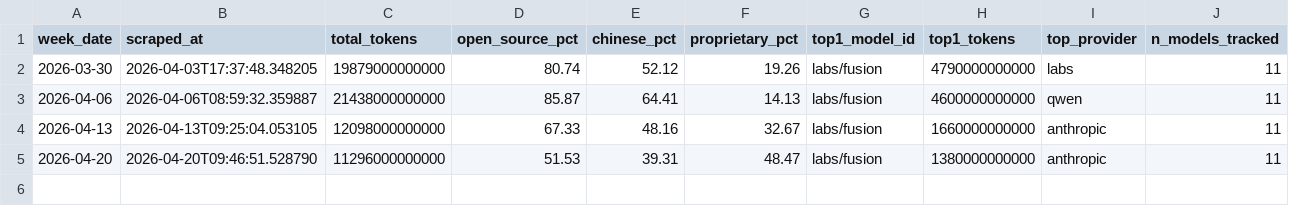
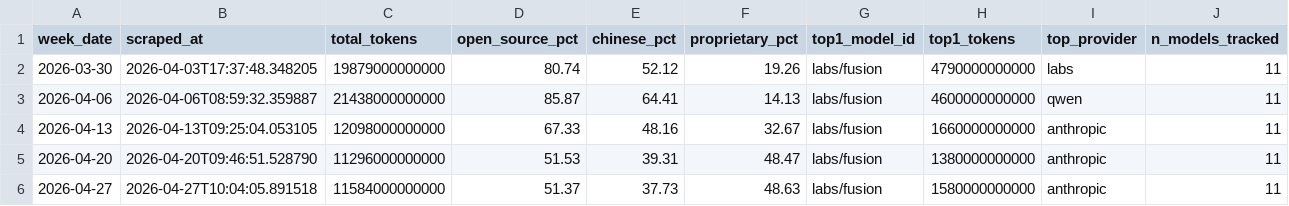
Before and after one commit to AlexLS8888/ai-monitor-public, a CSV file: data/llm_weekly_metrics.csv, drawn as a sheet; the diff names each change by its address in the sheet, - before the commit and + after, or states it on an @@ line.

```diff
--- a/data/llm_weekly_metrics.csv
+++ b/data/llm_weekly_metrics.csv
+row 6: 2026-04-27 | 2026-04-27T10:04:05.891518 | 11584000000000 | 51.37 | 37.73 | 48.63 | labs/fusion | 1580000000000 | anthropic | 11
```
Also changed, not shown: data/provider_share_history.csv, 2 other files.
